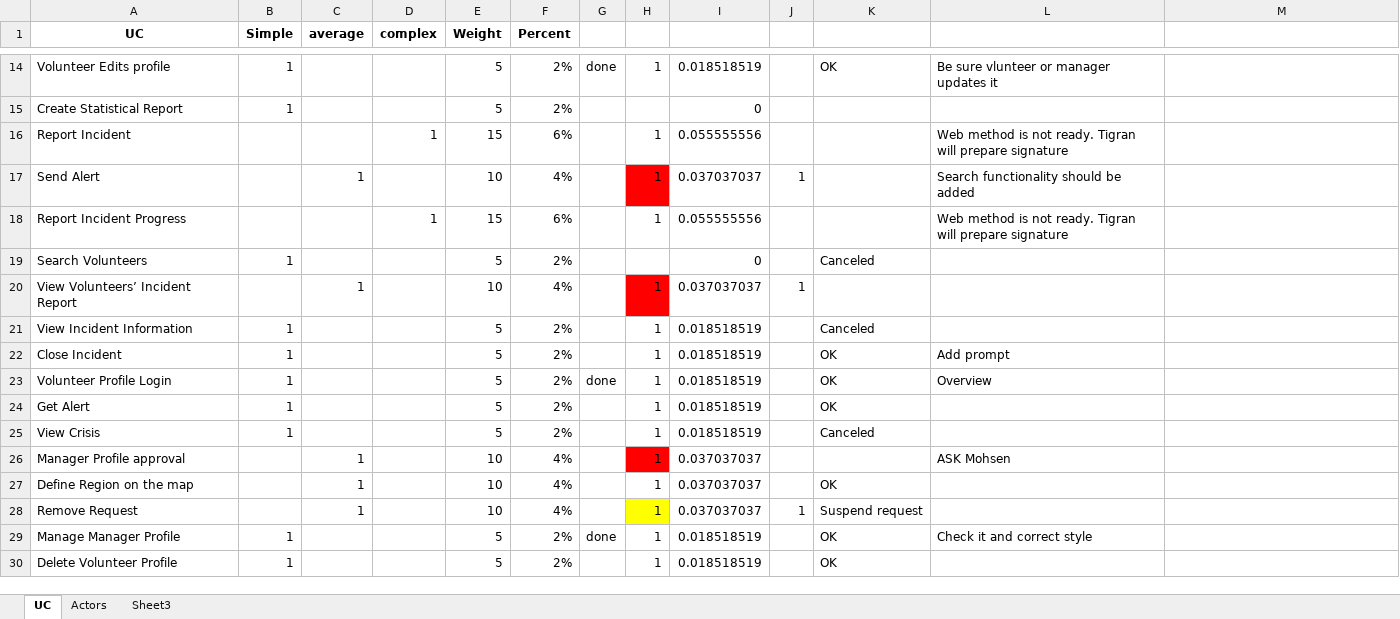
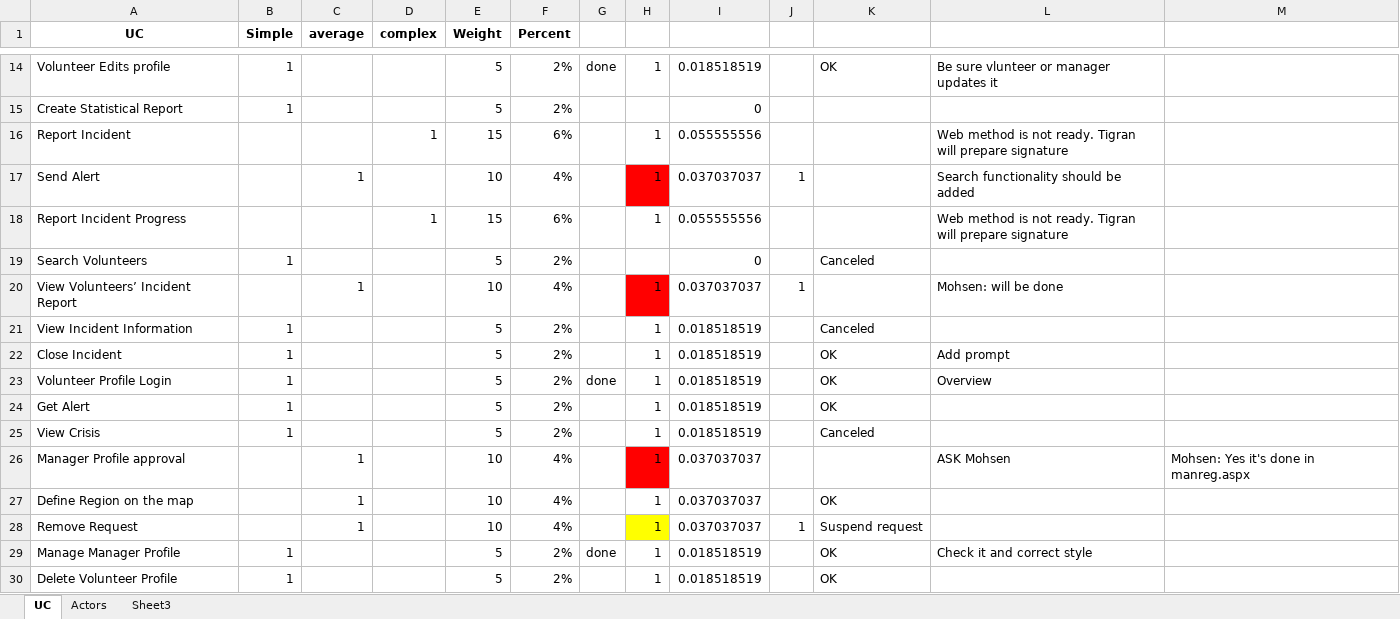
Before and after one commit to soomro/vms_technicalchallenge, an Excel workbook: DOCS/Use Cases/Estimation.xlsx, sheet UC, drawn as a sheet; only a part is shown, gaps mark what is left out; values as stored, in another font and other column widths than the file's, no borders; the diff names each change by its address in the sheet, - before the commit and + after, or states it on an @@ line.

```diff
--- a/DOCS/Use Cases/Estimation.xlsx (sheet UC)
+++ b/DOCS/Use Cases/Estimation.xlsx (sheet UC)
-L20: (empty)
+L20: Mohsen: will be done
-M26: (empty)
+M26: Mohsen: Yes it's done in manreg.aspx
```
